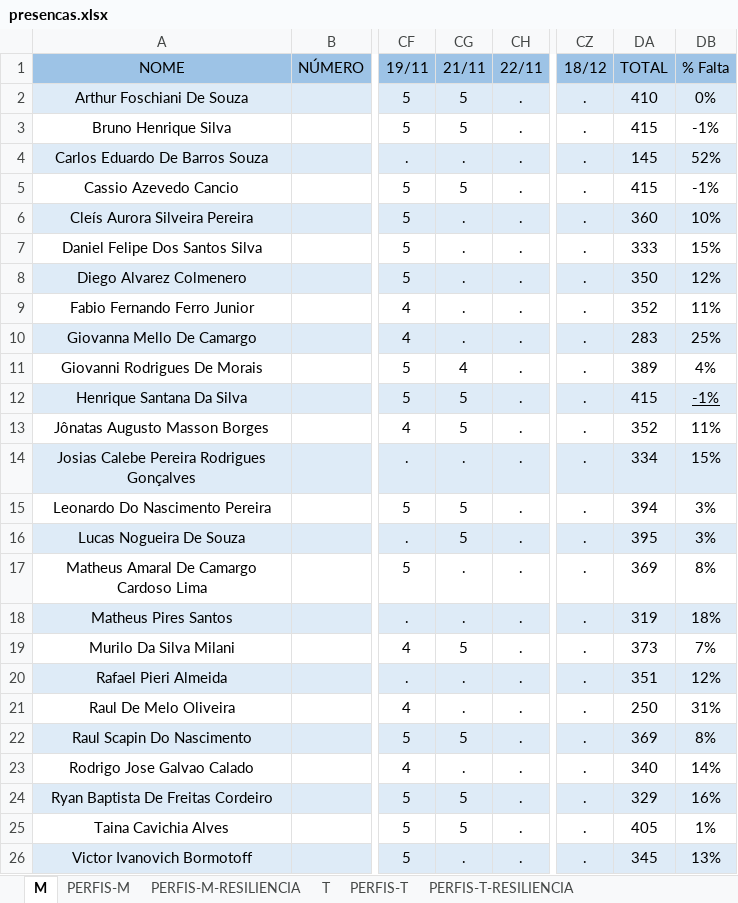
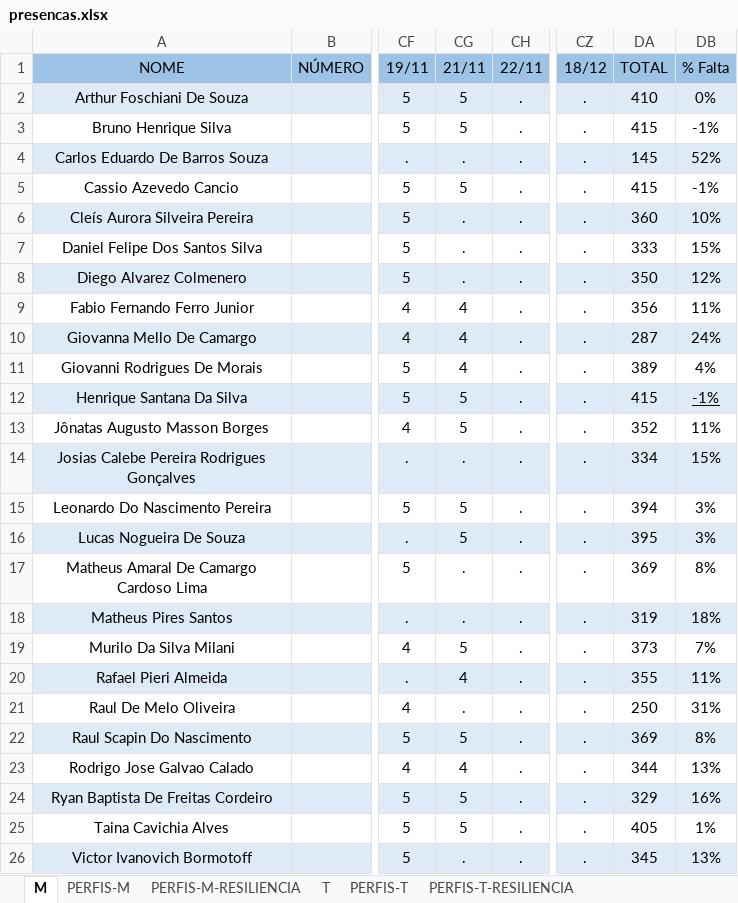
Before and after one commit to corujasdevbr/senai-desenvolvimento-2s2019, an Excel workbook: organizacao/presencas.xlsx, sheet M, drawn as a sheet; only a part is shown, gaps mark what is left out; values as stored, in another font and other column widths than the file's, no borders; the diff names each change by its address in the sheet, - before the commit and + after, or states it on an @@ line.

Commit message:
up

```diff
--- a/organizacao/presencas.xlsx (sheet M)
+++ b/organizacao/presencas.xlsx (sheet M)
-CG9:CG10 (21/11): .
+CG9:CG10 (21/11): 4
-DA9 (TOTAL): 352
+DA9 (TOTAL): 356
-DA10 (TOTAL): 283
+DA10 (TOTAL): 287
-DB10 (% Falta): 25%
+DB10 (% Falta): 24%
-CG20 (21/11): .
+CG20 (21/11): 4
-DA20 (TOTAL): 351
+DA20 (TOTAL): 355
-DB20 (% Falta): 12%
+DB20 (% Falta): 11%
-CG23 (21/11): .
+CG23 (21/11): 4
-DA23 (TOTAL): 340
+DA23 (TOTAL): 344
-DB23 (% Falta): 14%
+DB23 (% Falta): 13%
```
